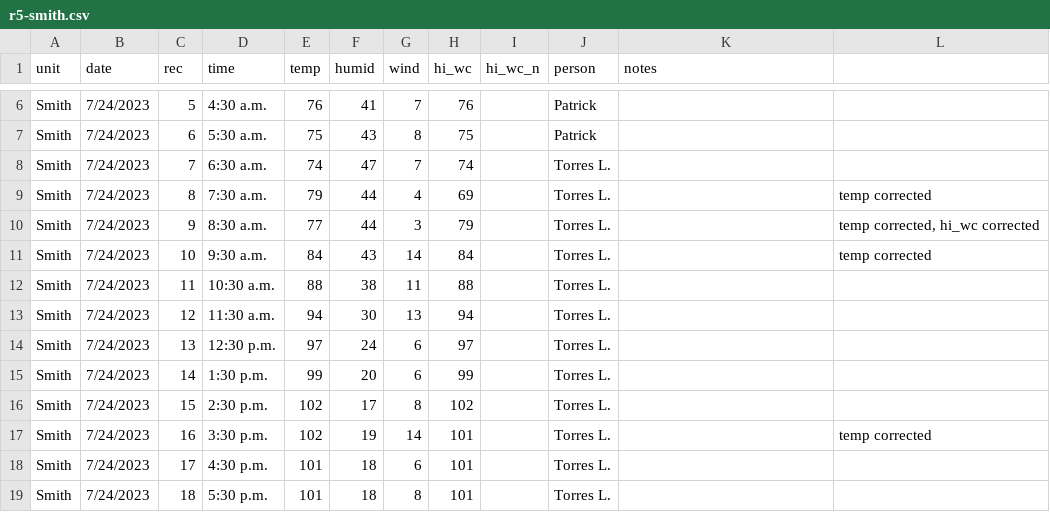
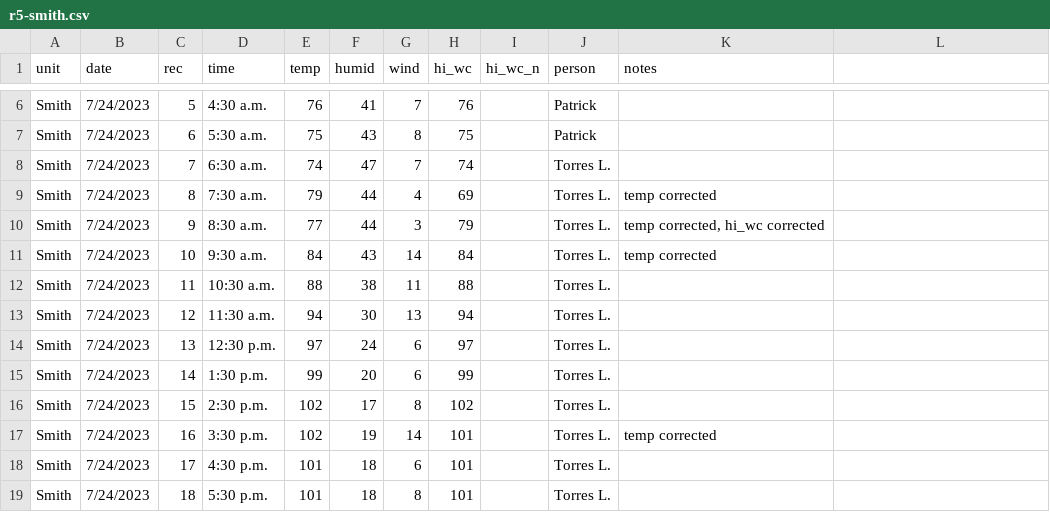
Before and after one commit to utdata/tdcj-prison-heat, a CSV file: data-raw/2023_logs/r5-smith.csv, drawn as a sheet; only a part is shown, gaps mark what is left out; the diff names each change by its address in the sheet, - before the commit and + after, or states it on an @@ line.

```diff
--- a/data-raw/2023_logs/r5-smith.csv
+++ b/data-raw/2023_logs/r5-smith.csv
-K9 (notes): (empty)
+K9 (notes): temp corrected
-L9: temp corrected
+L9: (empty)
-K10 (notes): (empty)
+K10 (notes): temp corrected, hi_wc corrected
-L10: temp corrected, hi_wc corrected
+L10: (empty)
-K11 (notes): (empty)
+K11 (notes): temp corrected
-L11: temp corrected
+L11: (empty)
-K17 (notes): (empty)
+K17 (notes): temp corrected
-L17: temp corrected
+L17: (empty)
```
Also changed, not shown: data-raw/2023_logs/r2-michael.csv, 5 other files.
